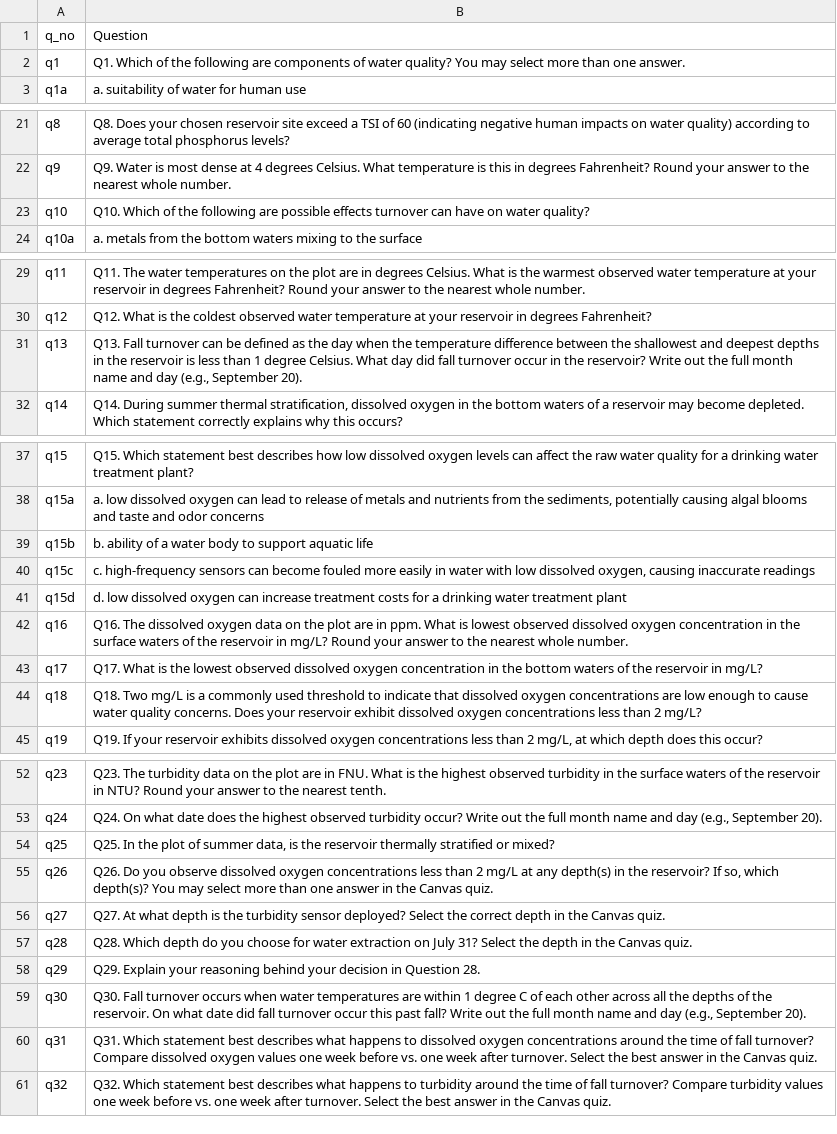
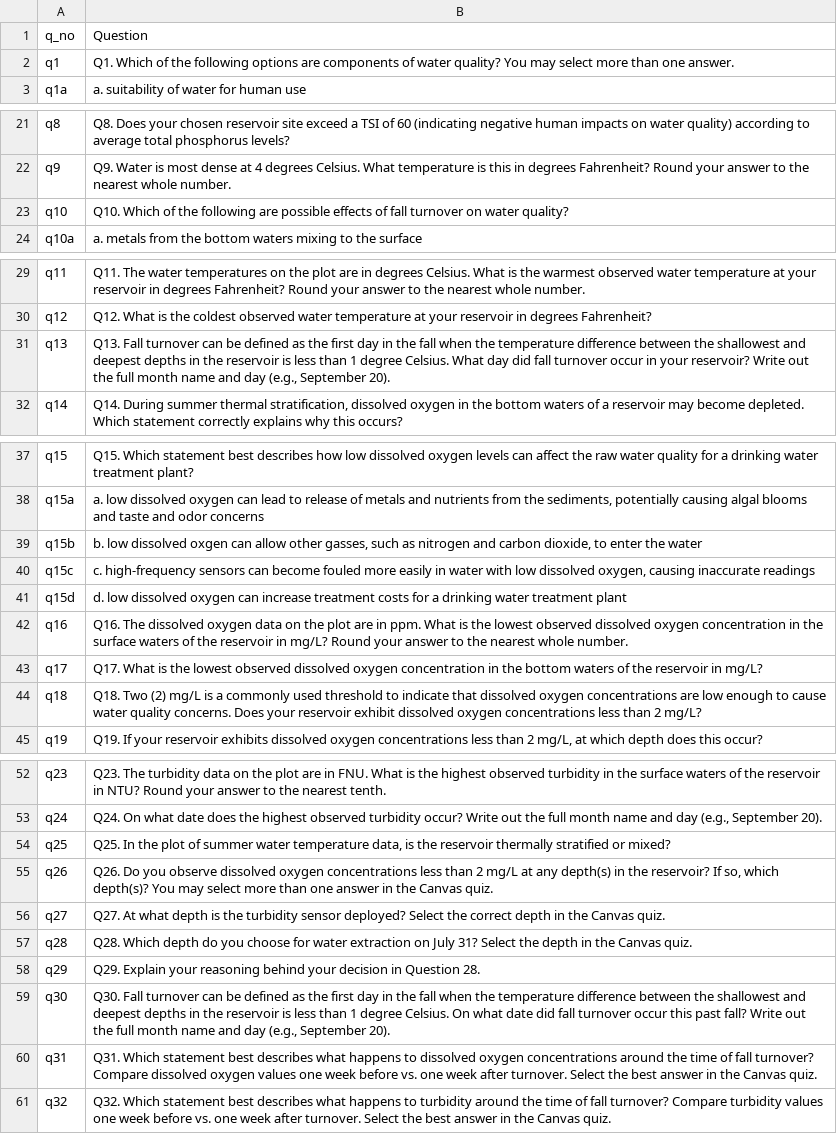
Before and after one commit to MacrosystemsEDDIE/module9, a CSV file: data/student_questions.csv, drawn as a sheet; only a part is shown, gaps mark what is left out; the diff covers the shown part only.

```diff
--- a/data/student_questions.csv
+++ b/data/student_questions.csv
@@ -1,3 +1,3 @@
 q_no,Question
-q1,Q1. Which of the following are components of water quality? You may select more than one answer.
+q1,Q1. Which of the following options are components of water quality? You may select more than one answer.
 q1a,a. suitability of water for human use
@@ -22,3 +22,3 @@ q8,Q8. Does your chosen reservoir site exceed a TSI of 60 (indicating negative h
 q9,Q9. Water is most dense at 4 degrees Celsius. What temperature is this in degrees Fahrenheit? Round your answer to the nearest whole number.
-q10,Q10. Which of the following are possible effects turnover can have on water quality?
+q10,Q10. Which of the following are possible effects of fall turnover on water quality?
 q10a,a. metals from the bottom waters mixing to the surface
@@ -30,3 +30,3 @@ q11,Q11. The water temperatures on the plot are in degrees Celsius. What is the
 q12,Q12. What is the coldest observed water temperature at your reservoir in degrees Fahrenheit?
-q13,"Q13. Fall turnover can be defined as the day when the temperature difference between the shallowest and deepest depths in the reservoir is less than 1 degree Celsius. What day did fall turnover occur in the reservoir? Write out the full month name and day (e.g., September 20)."
+q13,"Q13. Fall turnover can be defined as the first day in the fall when the temperature difference between the shallowest and deepest depths in the reservoir is less than 1 degree Celsius. What day did fall turnover occur in your reservoir? Write out the full month name and day (e.g., September 20)."
 q14,"Q14. During summer thermal stratification, dissolved oxygen in the bottom waters of a reservoir may become depleted. Which statement correctly explains why this occurs?"
@@ -38,8 +38,8 @@ q15,Q15. Which statement best describes how low dissolved oxygen levels can affe
 q15a,"a. low dissolved oxygen can lead to release of metals and nutrients from the sediments, potentially causing algal blooms and taste and odor concerns"
-q15b,b. ability of a water body to support aquatic life
+q15b,"b. low dissolved oxgen can allow other gasses, such as nitrogen and carbon dioxide, to enter the water"
 q15c,"c. high-frequency sensors can become fouled more easily in water with low dissolved oxygen, causing inaccurate readings"
 q15d,d. low dissolved oxygen can increase treatment costs for a drinking water treatment plant
-q16,Q16. The dissolved oxygen data on the plot are in ppm. What is lowest observed dissolved oxygen concentration in the surface waters of the reservoir in mg/L? Round your answer to the nearest whole number.
+q16,Q16. The dissolved oxygen data on the plot are in ppm. What is the lowest observed dissolved oxygen concentration in the surface waters of the reservoir in mg/L? Round your answer to the nearest whole number.
 q17,Q17. What is the lowest observed dissolved oxygen concentration in the bottom waters of the reservoir in mg/L?
-q18,Q18. Two mg/L is a commonly used threshold to indicate that dissolved oxygen concentrations are low enough to cause water quality concerns. Does your reservoir exhibit dissolved oxygen concentrations less than 2 mg/L?
+q18,Q18. Two (2) mg/L is a commonly used threshold to indicate that dissolved oxygen concentrations are low enough to cause water quality concerns. Does your reservoir exhibit dissolved oxygen concentrations less than 2 mg/L?
 q19,"Q19. If your reservoir exhibits dissolved oxygen concentrations less than 2 mg/L, at which depth does this occur?"
@@ -53,3 +53,3 @@ q23,Q23. The turbidity data on the plot are in FNU. What is the highest observed
 q24,"Q24. On what date does the highest observed turbidity occur? Write out the full month name and day (e.g., September 20)."
-q25,"Q25. In the plot of summer data, is the reservoir thermally stratified or mixed? "
+q25,"Q25. In the plot of summer water temperature data, is the reservoir thermally stratified or mixed? "
 q26,"Q26. Do you observe dissolved oxygen concentrations less than 2 mg/L at any depth(s) in the reservoir? If so, which depth(s)? You may select more than one answer in the Canvas quiz."
@@ -58,3 +58,3 @@ q28,Q28. Which depth do you choose for water extraction on July 31? Select the d
 q29,Q29. Explain your reasoning behind your decision in Question 28.
-q30,"Q30. Fall turnover occurs when water temperatures are within 1 degree C of each other across all the depths of the reservoir. On what date did fall turnover occur this past fall? Write out the full month name and day (e.g., September 20)."
+q30,"Q30. Fall turnover can be defined as the first day in the fall when the temperature difference between the shallowest and deepest depths in the reservoir is less than 1 degree Celsius. On what date did fall turnover occur this past fall? Write out the full month name and day (e.g., September 20)."
 q31,Q31. Which statement best describes what happens to dissolved oxygen concentrations around the time of fall turnover? Compare dissolved oxygen values one week before vs. one week after turnover. Select the best answer in the Canvas quiz.
```
Also changed, not shown: 13 edited cells elsewhere in this file, data/module_text.csv, 5 other files.
